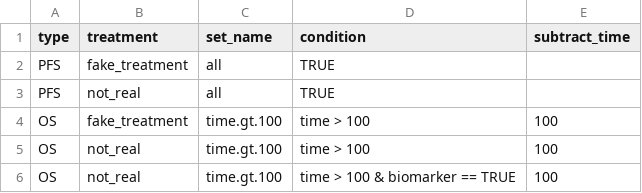
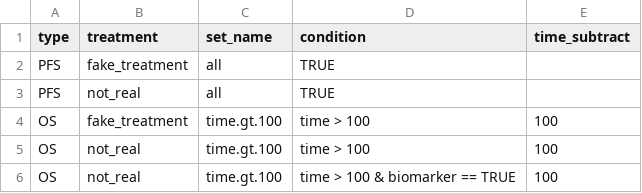
Before and after one commit to MattWiener/heemod, a CSV file: inst/tabular/surv/set_definitions_3.csv, drawn as a sheet.

Commit message:
move some additional processing into get_set_definitions for a little simplification. move some other code into a new function fix_censor_col. delete code that had been commented out.

```diff
--- a/inst/tabular/surv/set_definitions_3.csv
+++ b/inst/tabular/surv/set_definitions_3.csv
@@ -1,2 +1,2 @@
-type,treatment,set_name,condition,subtract_time
+type,treatment,set_name,condition,time_subtract
 PFS,fake_treatment,all,TRUE,
```
Also changed, not shown: 8 other files.
